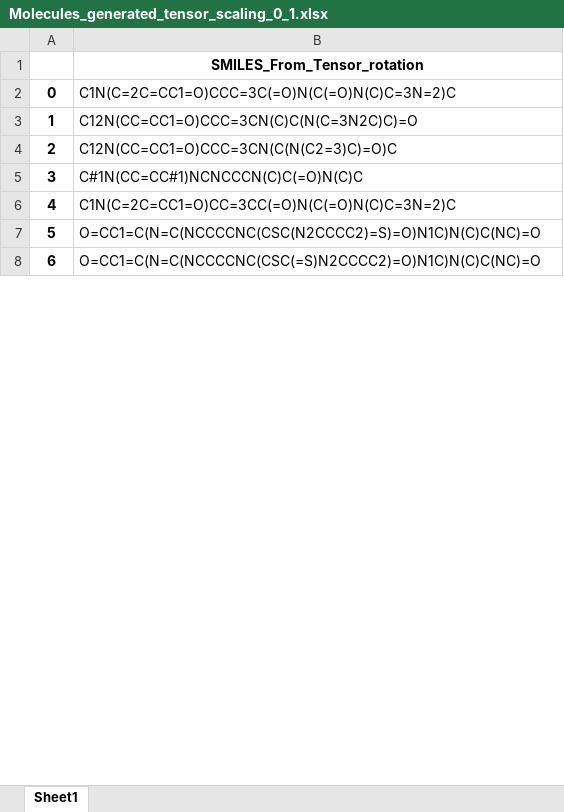
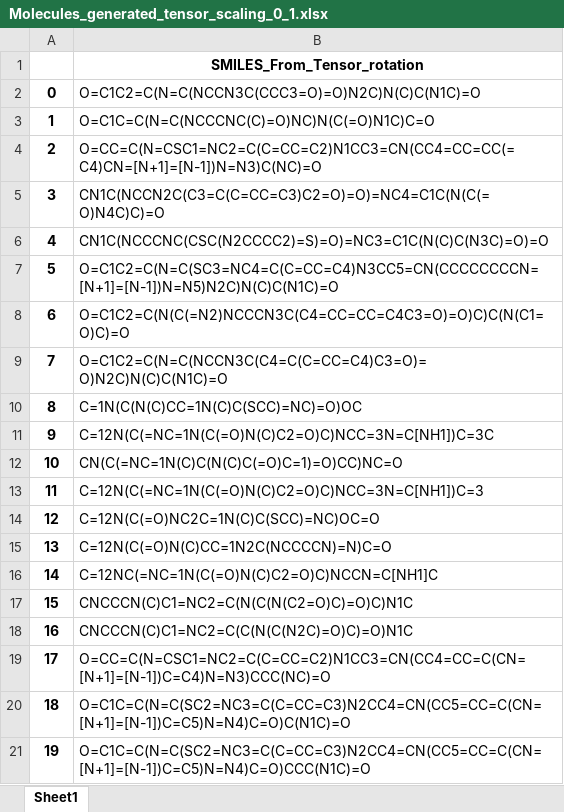
Before and after one commit to XDamianX-coder/caffeine_new_structures, an Excel workbook: Data/Molecules_generated_tensor_scaling_0_1.xlsx, sheet Sheet1, drawn as a sheet; only a part is shown; values as stored, in another font and other column widths than the file's, no borders; the diff covers the shown part only; the diff names each change by its address in the sheet, - before the commit and + after, or states it on an @@ line.

```diff
--- a/Data/Molecules_generated_tensor_scaling_0_1.xlsx (sheet Sheet1)
+++ b/Data/Molecules_generated_tensor_scaling_0_1.xlsx (sheet Sheet1)
-B2: C1N(C=2C=CC1=O)CCC=3C(=O)N(C(=O)N(C)C=3N=2)C
+B2: O=C1C2=C(N=C(NCCN3C(CCC3=O)=O)N2C)N(C)C(N1C)=O
-B3: C12N(CC=CC1=O)CCC=3CN(C)C(N(C=3N2C)C)=O
+B3: O=C1C=C(N=C(NCCCNC(C)=O)NC)N(C(=O)N1C)C=O
-B4: C12N(CC=CC1=O)CCC=3CN(C(N(C2=3)C)=O)C
+B4: O=CC=C(N=CSC1=NC2=C(C=CC=C2)N1CC3=CN(CC4=CC=CC(=C4)CN=[N+1]=[N-1])N=N3)C(NC)=O
-B5: C#1N(CC=CC#1)NCNCCCN(C)C(=O)N(C)C
+B5: CN1C(NCCN2C(C3=C(C=CC=C3)C2=O)=O)=NC4=C1C(N(C(=O)N4C)C)=O
-B6: C1N(C=2C=CC1=O)CC=3CC(=O)N(C(=O)N(C)C=3N=2)C
+B6: CN1C(NCCCNC(CSC(N2CCCC2)=S)=O)=NC3=C1C(N(C)C(N3C)=O)=O
-B7: O=CC1=C(N=C(NCCCCNC(CSC(N2CCCC2)=S)=O)N1C)N(C)C(NC)=O
+B7: O=C1C2=C(N=C(SC3=NC4=C(C=CC=C4)N3CC5=CN(CCCCCCCCN=[N+1]=[N-1])N=N5)N2C)N(C)C(N1C)=O
-B8: O=CC1=C(N=C(NCCCCNC(CSC(=S)N2CCCC2)=O)N1C)N(C)C(NC)=O
+B8: O=C1C2=C(N(C(=N2)NCCCN3C(C4=CC=CC=C4C3=O)=O)C)C(N(C1=O)C)=O
+row 9: 7 | O=C1C2=C(N=C(NCCN3C(C4=C(C=CC=C4)C3=O)=O)N2C)N(C)C(N1C)=O
+row 10: 8 | C=1N(C(N(C)CC=1N(C)C(SCC)=NC)=O)OC
+row 11: 9 | C=12N(C(=NC=1N(C(=O)N(C)C2=O)C)NCC=3N=C[NH1])C=3C
+row 12: 10 | CN(C(=NC=1N(C)C(N(C)C(=O)C=1)=O)CC)NC=O
+row 13: 11 | C=12N(C(=NC=1N(C(=O)N(C)C2=O)C)NCC=3N=C[NH1])C=3
+row 14: 12 | C=12N(C(=O)NC2C=1N(C)C(SCC)=NC)OC=O
+row 15: 13 | C=12N(C(=O)N(C)CC=1N2C(NCCCCN)=N)C=O
+row 16: 14 | C=12NC(=NC=1N(C(=O)N(C)C2=O)C)NCCN=C[NH1]C
@@ row 215 moved to row 17: 15 @@
+row 18: 16 | CNCCCN(C)C1=NC2=C(C(N(C(N2C)=O)C)=O)N1C
+row 19: 17 | O=CC=C(N=CSC1=NC2=C(C=CC=C2)N1CC3=CN(CC4=CC=C(CN=[N+1]=[N-1])C=C4)N=N3)CCC(NC)=O
+row 20: 18 | O=C1C=C(N=C(SC2=NC3=C(C=CC=C3)N2CC4=CN(CC5=CC=C(CN=[N+1]=[N-1])C=C5)N=N4)C=O)C(N1C)=O
+row 21: 19 | O=C1C=C(N=C(SC2=NC3=C(C=CC=C3)N2CC4=CN(CC5=CC=C(CN=[N+1]=[N-1])C=C5)N=N4)C=O)CCC(N1C)=O
```
Also changed, not shown: 80 added rows, 125 removed rows, 6 moved rows, 93 edited cells and row numbers in column A elsewhere in this sheet, Data/Molecules_generated_tensor_scaling_0_2.xlsx, Data/Proposed_structures_with_AI_caffeine_tanimoto_similarity_.xlsx, 28 other files.
